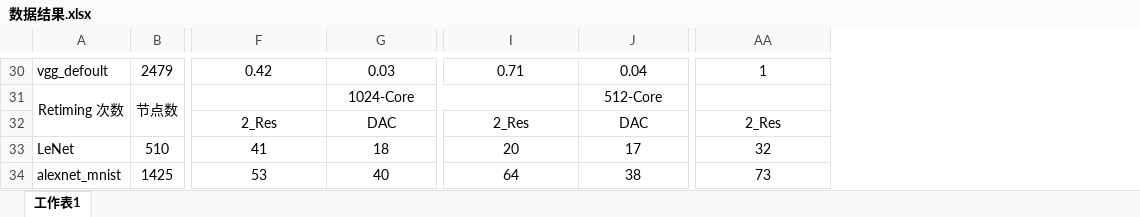
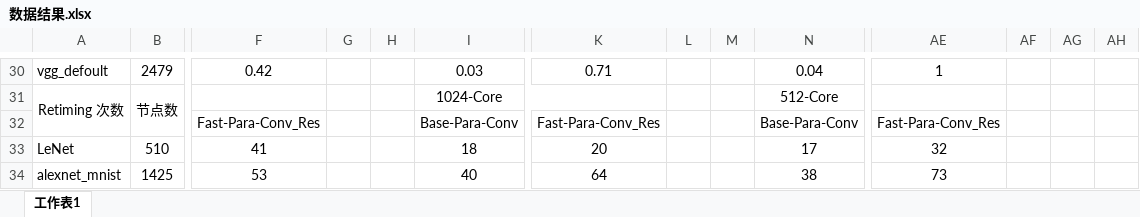
Before and after one commit to luffy06/ScheduleForCNN, an Excel workbook: result/数据结果.xlsx, sheet 工作表1, drawn as a sheet; only a part is shown, gaps mark what is left out; values as stored, in another font and other column widths than the file's, no borders; charts and pictures not drawn; removed rows and columns are numbered as before the commit, all else as after; rows hold the shown columns only; the diff covers the shown part only; the diff names each change by its address in the sheet, - before the commit and + after, or states it on an @@ line.

```diff
--- a/result/数据结果.xlsx (sheet 工作表1)
+++ b/result/数据结果.xlsx (sheet 工作表1)
+column G, empty
+column H, empty
+column L, empty
+column M, empty
+column AF, empty
+column AG, empty
+column AH, empty
-row 32:  |  | 2_Res | DAC | 2_Res | DAC | 2_Res
+row 32:  |  | Fast-Para-Conv_Res |  |  | Base-Para-Conv | Fast-Para-Conv_Res |  |  | Base-Para-Conv | Fast-Para-Conv_Res
```
Also changed, not shown: 18 added rows and 2 removed rows elsewhere in this sheet, charts or pictures.
